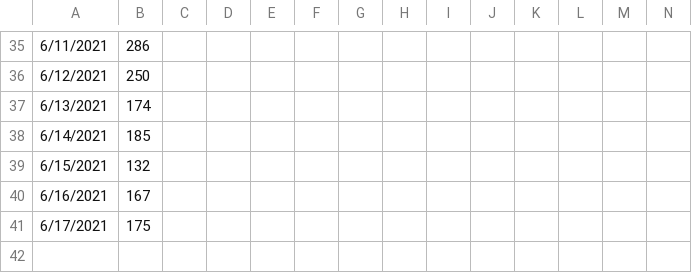
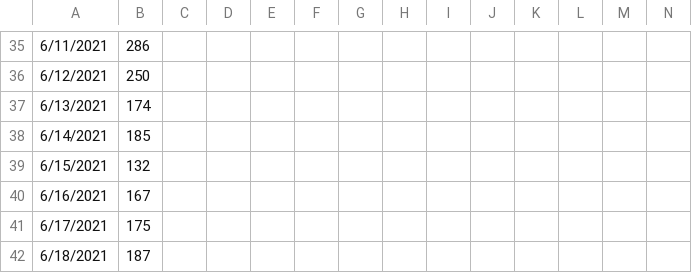
Before and after one commit to WPShen53/twcovid, a CSV file: taiwan_covid_cdc.csv, drawn as a sheet; only a part is shown, gaps mark what is left out; rows hold the shown columns only; the diff names each change by its address in the sheet, - before the commit and + after, or states it on an @@ line.

Commit message:
6/18 data update

```diff
--- a/taiwan_covid_cdc.csv
+++ b/taiwan_covid_cdc.csv
+row 42: 6/18/2021 | 187
```
Also changed, not shown: 5 other files.
